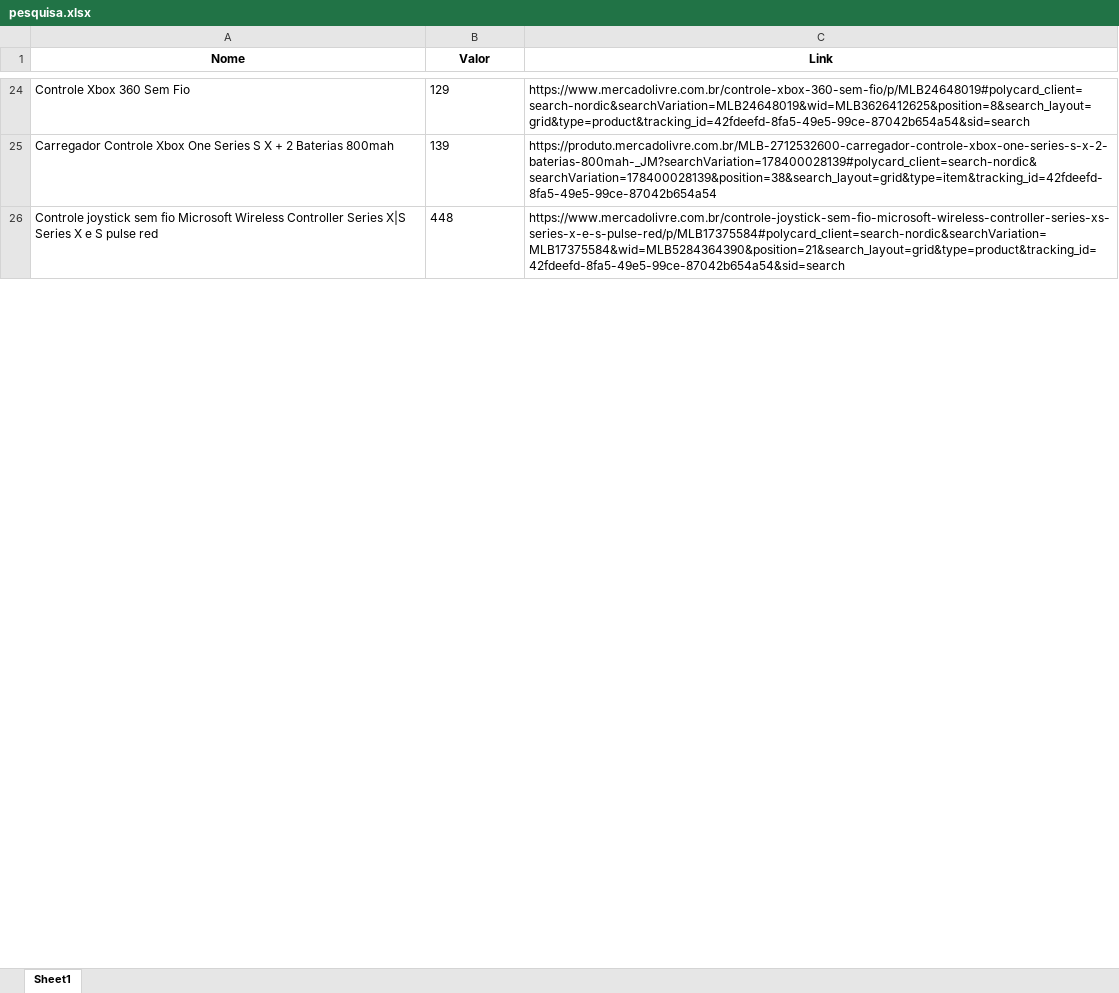
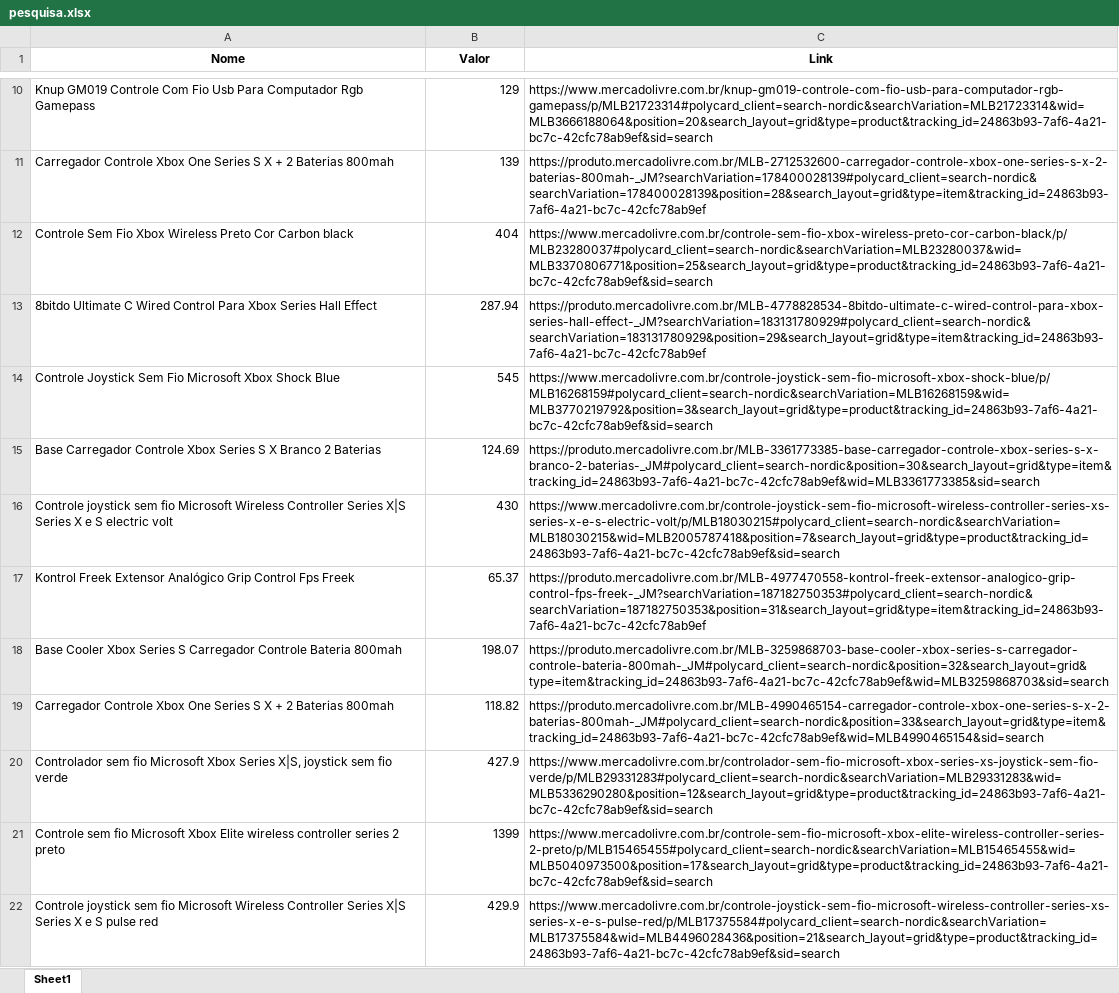
Before and after one commit to LucasmTI/ScrapingPesquisaMercadoLivre, an Excel workbook: pesquisa.xlsx, sheet Sheet1, drawn as a sheet; only a part is shown, gaps mark what is left out; values as stored, in another font and other column widths than the file's, no borders; addresses are those after the commit; the diff covers the shown part only; the diff names each change by its address in the sheet, - before the commit and + after, or states it on an @@ line.

Commit message:
Aprimoramento
Adicionando captação de centavos da pagina e concatenando ao valor

```diff
--- a/pesquisa.xlsx (sheet Sheet1)
+++ b/pesquisa.xlsx (sheet Sheet1)
-A10 (Nome): Controle Xbox 360 Sem Fio
+A10 (Nome): Knup GM019 Controle Com Fio Usb Para Computador Rgb Gamepass
-B10:B11 alignment: left
+B10:B11 alignment: right
-C10 (Link): https://www.mercadolivre.com.br/controle-xbox-360-sem-fio/p/MLB24648019#polycard_client=search-nordic&searchVariation=MLB24648019&wid=MLB3626412625&position=8&search_layout=grid&type=product&tracking_id=42fdeefd-8fa5-49e5-99ce-87042b654a54&sid=search
+C10 (Link): https://www.mercadolivre.com.br/knup-gm019-controle-com-fio-usb-para-computador-rgb-gamepass/p/MLB21723314#polycard_client=search-nordic&searchVariation=MLB21723314&wid=MLB3666188064&position=20&search_layout=grid&type=product&tracking_id=24863b93-7af6-4a21-bc7c-42cfc78ab9ef&sid=search
-C11 (Link): https://produto.mercadolivre.com.br/MLB-2712532600-carregador-controle-xbox-one-series-s-x-2-baterias-800mah-_JM?searchVariation=178400028139#polycard_client=search-nordic&searchVariation=178400028139&position=38&search_layout=grid&type=item&tracking_id=42fdeefd-8fa5-49e5-99ce-87042b654a54
+C11 (Link): https://produto.mercadolivre.com.br/MLB-2712532600-carregador-controle-xbox-one-series-s-x-2-baterias-800mah-_JM?searchVariation=178400028139#polycard_client=search-nordic&searchVariation=178400028139&position=28&search_layout=grid&type=item&tracking_id=24863b93-7af6-4a21-bc7c-42cfc78ab9ef
+row 12: Controle Sem Fio Xbox Wireless Preto Cor Carbon black | 404 | https://www.mercadolivre.com.br/controle-sem-fio-xbox-wireless-preto-cor-carbon-black/p/MLB23280037#polycard_client=search-nordic&searchVariation=MLB23280037&wid=MLB3370806771&position=25&search_layout=grid&type=product&tracking_id=24863b93-7af6-4a21-bc7c-42cfc78ab9ef&sid=search
+row 13: 8bitdo Ultimate C Wired Control Para Xbox Series Hall Effect | 287.94 | https://produto.mercadolivre.com.br/MLB-4778828534-8bitdo-ultimate-c-wired-control-para-xbox-series-hall-effect-_JM?searchVariation=183131780929#polycard_client=search-nordic&searchVariation=183131780929&position=29&search_layout=grid&type=item&tracking_id=24863b93-7af6-4a21-bc7c-42cfc78ab9ef
+row 14: Controle Joystick Sem Fio Microsoft Xbox Shock Blue | 545 | https://www.mercadolivre.com.br/controle-joystick-sem-fio-microsoft-xbox-shock-blue/p/MLB16268159#polycard_client=search-nordic&searchVariation=MLB16268159&wid=MLB3770219792&position=3&search_layout=grid&type=product&tracking_id=24863b93-7af6-4a21-bc7c-42cfc78ab9ef&sid=search
+row 15: Base Carregador Controle Xbox Series S X Branco 2 Baterias | 124.69 | https://produto.mercadolivre.com.br/MLB-3361773385-base-carregador-controle-xbox-series-s-x-branco-2-baterias-_JM#polycard_client=search-nordic&position=30&search_layout=grid&type=item&tracking_id=24863b93-7af6-4a21-bc7c-42cfc78ab9ef&wid=MLB3361773385&sid=search
+row 16: Controle joystick sem fio Microsoft Wireless Controller Series X|S Series X e S electric volt | 430 | https://www.mercadolivre.com.br/controle-joystick-sem-fio-microsoft-wireless-controller-series-xs-series-x-e-s-electric-volt/p/MLB18030215#polycard_client=search-nordic&searchVariation=MLB18030215&wid=MLB2005787418&position=7&search_layout=grid&type=product&tracking_id=24863b93-7af6-4a21-bc7c-42cfc78ab9ef&sid=search
+row 17: Kontrol Freek Extensor Analógico Grip Control Fps Freek | 65.37 | https://produto.mercadolivre.com.br/MLB-4977470558-kontrol-freek-extensor-analogico-grip-control-fps-freek-_JM?searchVariation=187182750353#polycard_client=search-nordic&searchVariation=187182750353&position=31&search_layout=grid&type=item&tracking_id=24863b93-7af6-4a21-bc7c-42cfc78ab9ef
+row 18: Base Cooler Xbox Series S Carregador Controle Bateria 800mah | 198.07 | https://produto.mercadolivre.com.br/MLB-3259868703-base-cooler-xbox-series-s-carregador-controle-bateria-800mah-_JM#polycard_client=search-nordic&position=32&search_layout=grid&type=item&tracking_id=24863b93-7af6-4a21-bc7c-42cfc78ab9ef&wid=MLB3259868703&sid=search
+row 19: Carregador Controle Xbox One Series S X + 2 Baterias 800mah | 118.82 | https://produto.mercadolivre.com.br/MLB-4990465154-carregador-controle-xbox-one-series-s-x-2-baterias-800mah-_JM#polycard_client=search-nordic&position=33&search_layout=grid&type=item&tracking_id=24863b93-7af6-4a21-bc7c-42cfc78ab9ef&wid=MLB4990465154&sid=search
+row 20: Controlador sem fio Microsoft Xbox Series X|S, joystick sem fio verde | 427.9 | https://www.mercadolivre.com.br/controlador-sem-fio-microsoft-xbox-series-xs-joystick-sem-fio-verde/p/MLB29331283#polycard_client=search-nordic&searchVariation=MLB29331283&wid=MLB5336290280&position=12&search_layout=grid&type=product&tracking_id=24863b93-7af6-4a21-bc7c-42cfc78ab9ef&sid=search
+row 21: Controle sem fio Microsoft Xbox Elite wireless controller series 2 preto | 1399 | https://www.mercadolivre.com.br/controle-sem-fio-microsoft-xbox-elite-wireless-controller-series-2-preto/p/MLB15465455#polycard_client=search-nordic&searchVariation=MLB15465455&wid=MLB5040973500&position=17&search_layout=grid&type=product&tracking_id=24863b93-7af6-4a21-bc7c-42cfc78ab9ef&sid=search
-B22 (Valor): 448
+B22 (Valor): 429.9
-C22 (Link): https://www.mercadolivre.com.br/controle-joystick-sem-fio-microsoft-wireless-controller-series-xs-series-x-e-s-pulse-red/p/MLB17375584#polycard_client=search-nordic&searchVariation=MLB17375584&wid=MLB5284364390&position=21&search_layout=grid&type=product&tracking_id=42fdeefd-8fa5-49e5-99ce-87042b654a54&sid=search
+C22 (Link): https://www.mercadolivre.com.br/controle-joystick-sem-fio-microsoft-wireless-controller-series-xs-series-x-e-s-pulse-red/p/MLB17375584#polycard_client=search-nordic&searchVariation=MLB17375584&wid=MLB4496028436&position=21&search_layout=grid&type=product&tracking_id=24863b93-7af6-4a21-bc7c-42cfc78ab9ef&sid=search
```
Also changed, not shown: 28 added rows, 38 removed rows, 14 edited cells and cell formats elsewhere in this sheet, 1 other file.
